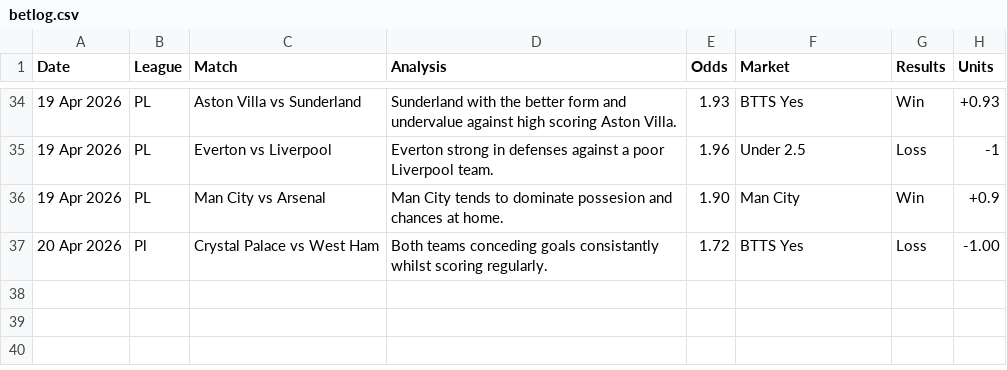
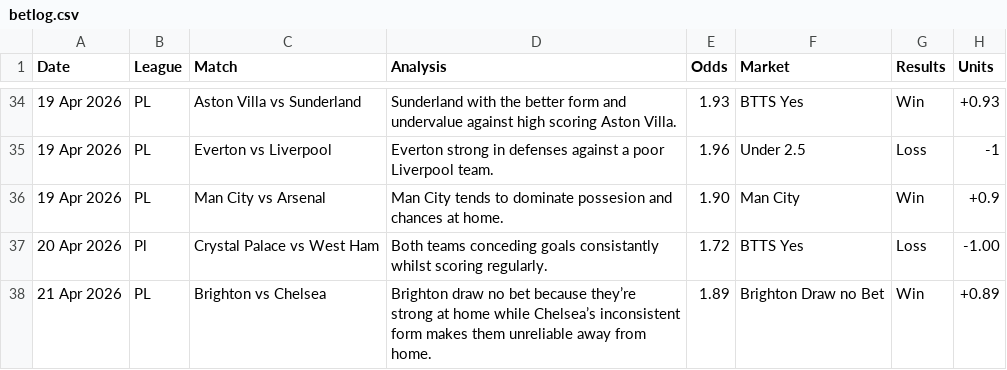
Before and after one commit to PLBETS/PLBETS.github.io, a CSV file: csv/betlog.csv, drawn as a sheet; only a part is shown, gaps mark what is left out; the diff names each change by its address in the sheet, - before the commit and + after, or states it on an @@ line.

```diff
--- a/csv/betlog.csv
+++ b/csv/betlog.csv
+row 38: 21 Apr 2026 | PL | Brighton vs Chelsea | Brighton draw no bet because they’re strong at home while Chelsea’s inconsistent form makes them unreliable away from home. | 1.89 | Brighton Draw no Bet | Win | +0.89
```
Also changed, not shown: csv/bets.csv.
